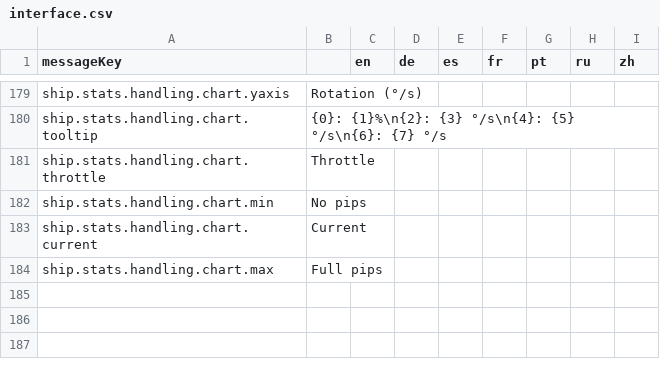
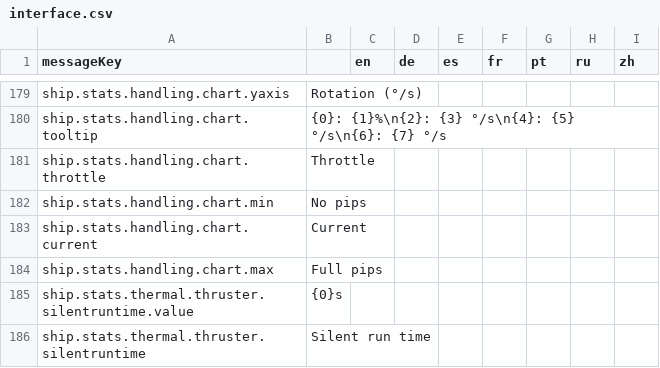
Before and after one commit to jixxed/ed-odyssey-materials-helper, a CSV file: application/src/main/resources/locale/ships/interface.csv, drawn as a sheet; only a part is shown, gaps mark what is left out; the diff names each change by its address in the sheet, - before the commit and + after, or states it on an @@ line.

Commit message:
Added pre engineered cargo racks Added min max buttons for fuel/cargo Added silent running stat

```diff
--- a/application/src/main/resources/locale/ships/interface.csv
+++ b/application/src/main/resources/locale/ships/interface.csv
+row 185: ship.stats.thermal.thruster.silentruntime.value | {0}s
+row 186: ship.stats.thermal.thruster.silentruntime | Silent run time
```
Also changed, not shown: application/src/main/resources/locale/blueprint/horizons/names.csv, application/src/main/resources/locale/blueprint/horizons/type.names.csv, 16 other files.
